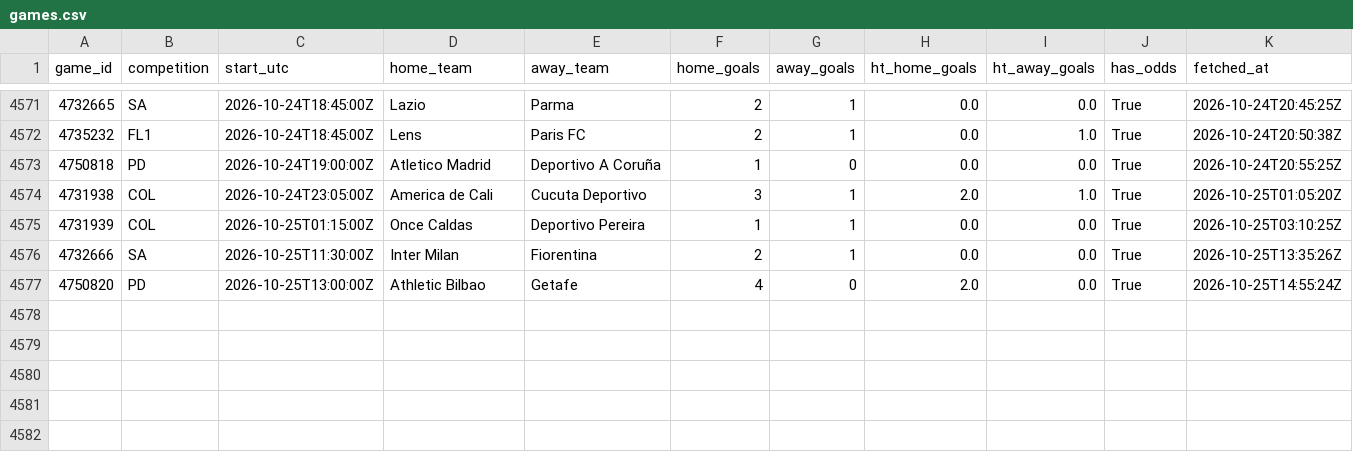
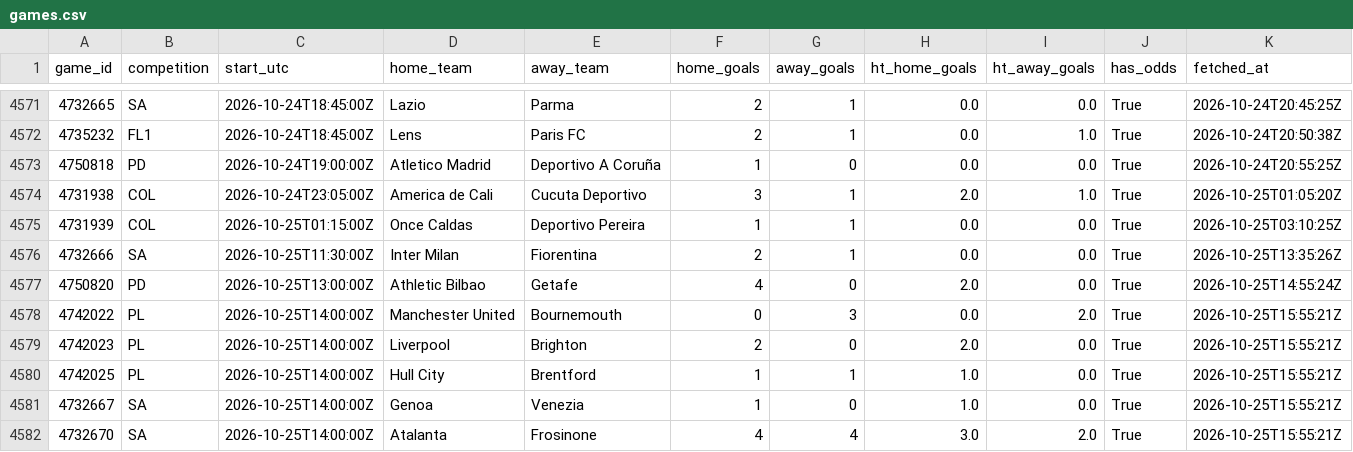
Before and after one commit to ecastc2607-cmd/football_prediction, a CSV file: data/tracking/events_365/games.csv, drawn as a sheet; only a part is shown, gaps mark what is left out.

```diff
--- a/data/tracking/events_365/games.csv
+++ b/data/tracking/events_365/games.csv
@@ -4577 +4577,6 @@ game_id,competition,start_utc,home_team,away_team,home_goals,away_goals,ht_home_
 4750820,PD,2026-10-25T13:00:00Z,Athletic Bilbao,Getafe,4,0,2.0,0.0,True,2026-10-25T14:55:24Z
+4742022,PL,2026-10-25T14:00:00Z,Manchester United,Bournemouth,0,3,0.0,2.0,True,2026-10-25T15:55:21Z
+4742023,PL,2026-10-25T14:00:00Z,Liverpool,Brighton,2,0,2.0,0.0,True,2026-10-25T15:55:21Z
+4742025,PL,2026-10-25T14:00:00Z,Hull City,Brentford,1,1,1.0,0.0,True,2026-10-25T15:55:21Z
+4732667,SA,2026-10-25T14:00:00Z,Genoa,Venezia,1,0,1.0,0.0,True,2026-10-25T15:55:21Z
+4732670,SA,2026-10-25T14:00:00Z,Atalanta,Frosinone,4,4,3.0,2.0,True,2026-10-25T15:55:21Z
```
Also changed, not shown: data/tracking/live_odds_snapshots.csv, data/tracking/match_stats_log.csv, 2 other files.
